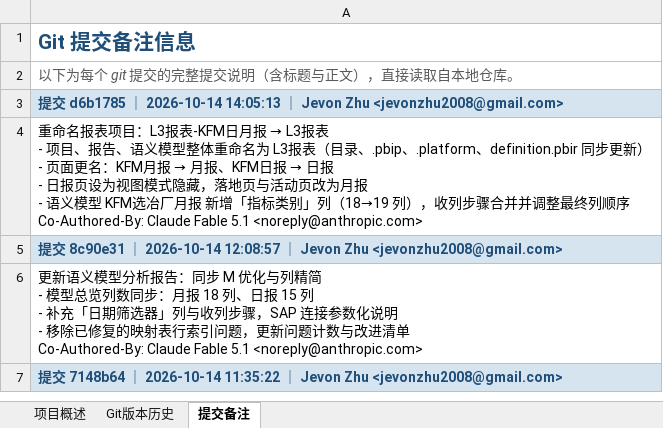
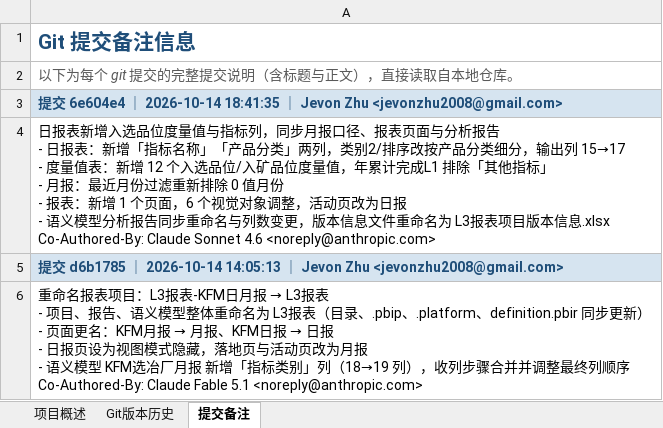
Before and after one commit to jevonzhu2008-star/CMOC, an Excel workbook: L3报表项目版本信息.xlsx, sheet 提交备注, drawn as a sheet; only a part is shown; the shorter side is filled out with more unchanged rows; values as stored, in another font and other column widths than the file's, no borders; ↵ is a line break in a cell; the diff names each change by its address in the sheet, - before the commit and + after, or states it on an @@ line.

```diff
--- a/L3报表项目版本信息.xlsx (sheet 提交备注)
+++ b/L3报表项目版本信息.xlsx (sheet 提交备注)
+row 3: 提交 6e604e4 ｜ 2026-10-14 18:41:35 ｜ Jevon Zhu <jevonzhu2008@gmail.com>
+row 4: 日报表新增入选品位度量值与指标列，同步月报口径、报表页面与分析报告 ↵ - 日报表：新增「指标名称」「产品分类」两列，类别2/排序改按产品分类细分，输出列 15→17 ↵ - 度量值表：新增 12 个入选品位/入矿品位度量值，年累计完成L1 排除「其他指标」 ↵ - 月报：最近月份过滤重新排除 0 值月份 ↵ - 报表：新增 1 个页面，6 个视觉对象调整，活动页改为日报 ↵ - 语义模型分析报告同步重命名与列数变更，版本信息文件重命名为 L3报表项目版本信息.xlsx ↵ Co-Authored-By: Claude Sonnet 4.6 <noreply@anthropic.com>
```
Also changed, not shown: sheet Git版本历史, sheet 项目概述.
